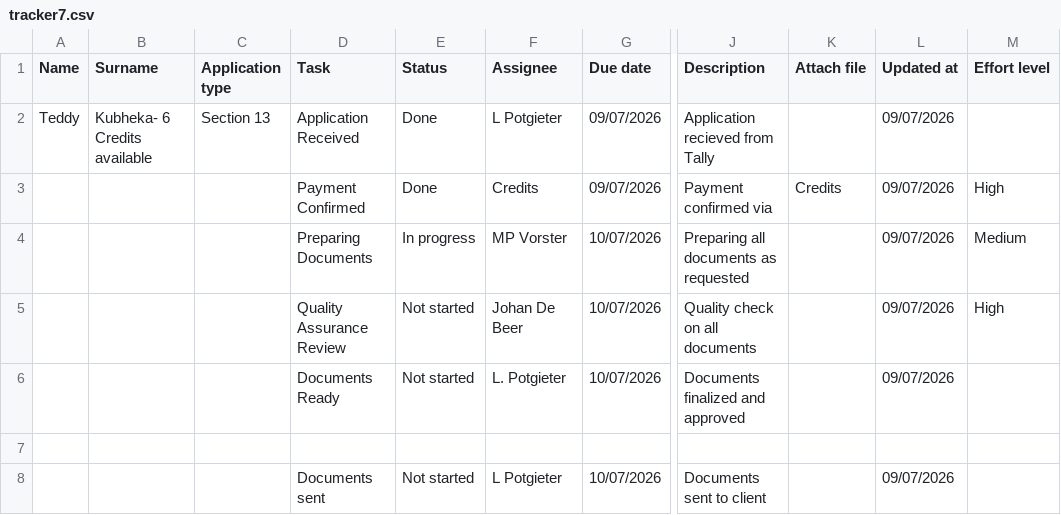
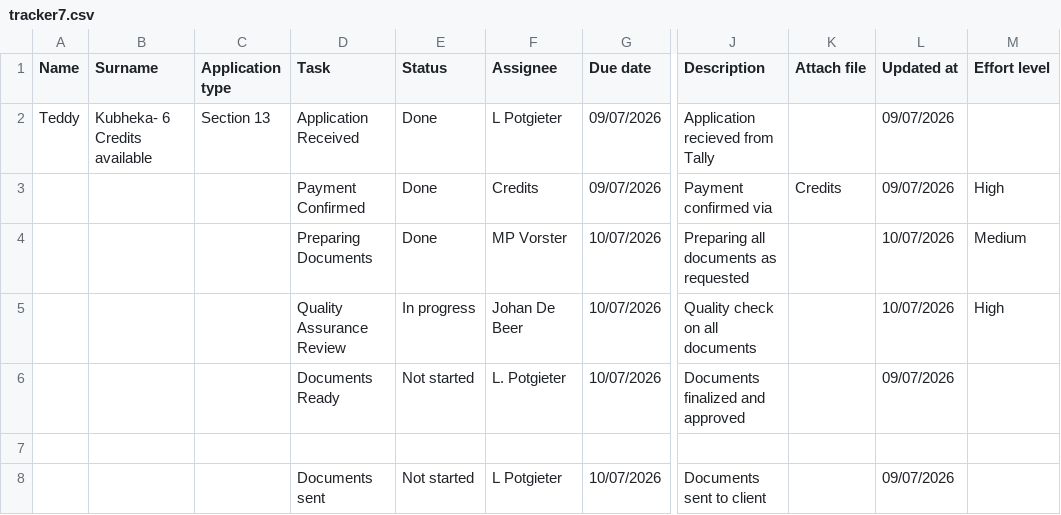
Before and after one commit to johandebeer21/Tracker-Demo, a CSV file: tracker7.csv, drawn as a sheet; only a part is shown, gaps mark what is left out; the diff names each change by its address in the sheet, - before the commit and + after, or states it on an @@ line.

Commit message:
Update tracker7.csv

```diff
--- a/tracker7.csv
+++ b/tracker7.csv
-E4 (Status): In progress
+E4 (Status): Done
-L4:L5 (Updated at): 09/07/2026
+L4:L5 (Updated at): 10/07/2026
-E5 (Status): Not started
+E5 (Status): In progress
```
